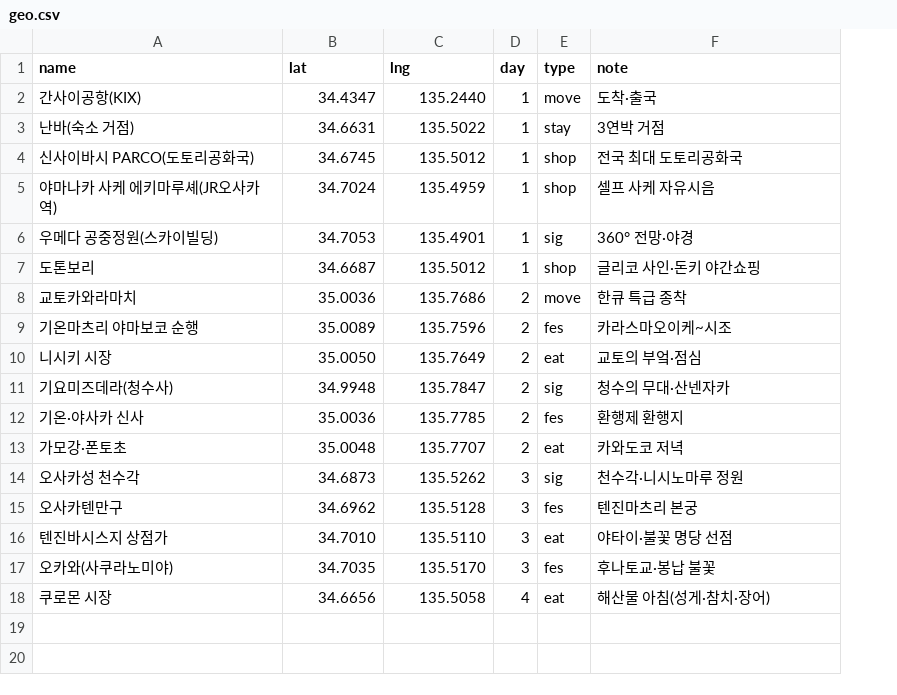
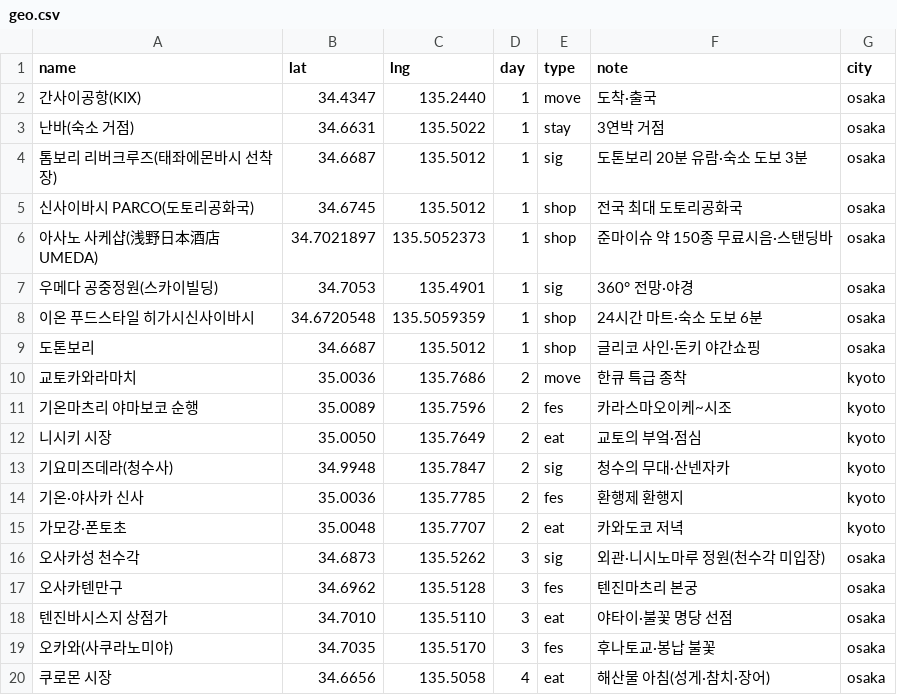
Before and after one commit to dekt-oss/kansai-trip, a CSV file: data/geo.csv, drawn as a sheet; removed rows and columns are numbered as before the commit, all else as after; the diff names each change by its address in the sheet, - before the commit and + after, or states it on an @@ line.

```diff
--- a/data/geo.csv
+++ b/data/geo.csv
+column G (city), rows 2-3: osaka | osaka; row 5: osaka; row 7: osaka; rows 9-20: osaka | kyoto | kyoto | kyoto | kyoto | kyoto | kyoto | osaka | osaka | osaka | osaka | osaka
+row 4: 톰보리 리버크루즈(태좌에몬바시 선착장) | 34.6687 | 135.5012 | 1 | sig | 도톤보리 20분 유람·숙소 도보 3분 | osaka
-row 5: 야마나카 사케 에키마루셰(JR오사카역) | 34.7024 | 135.4959 | 1 | shop | 셀프 사케 자유시음
+row 6: 아사노 사케샵(浅野日本酒店 UMEDA) | 34.7021897 | 135.5052373 | 1 | shop | 준마이슈 약 150종 무료시음·스탠딩바 | osaka
+row 8: 이온 푸드스타일 히가시신사이바시 | 34.6720548 | 135.5059359 | 1 | shop | 24시간 마트·숙소 도보 6분 | osaka
-F16 (note): 천수각·니시노마루 정원
+F16 (note): 외관·니시노마루 정원(천수각 미입장)
```
Also changed, not shown: data/days.csv, data/info.csv, 9 other files.
